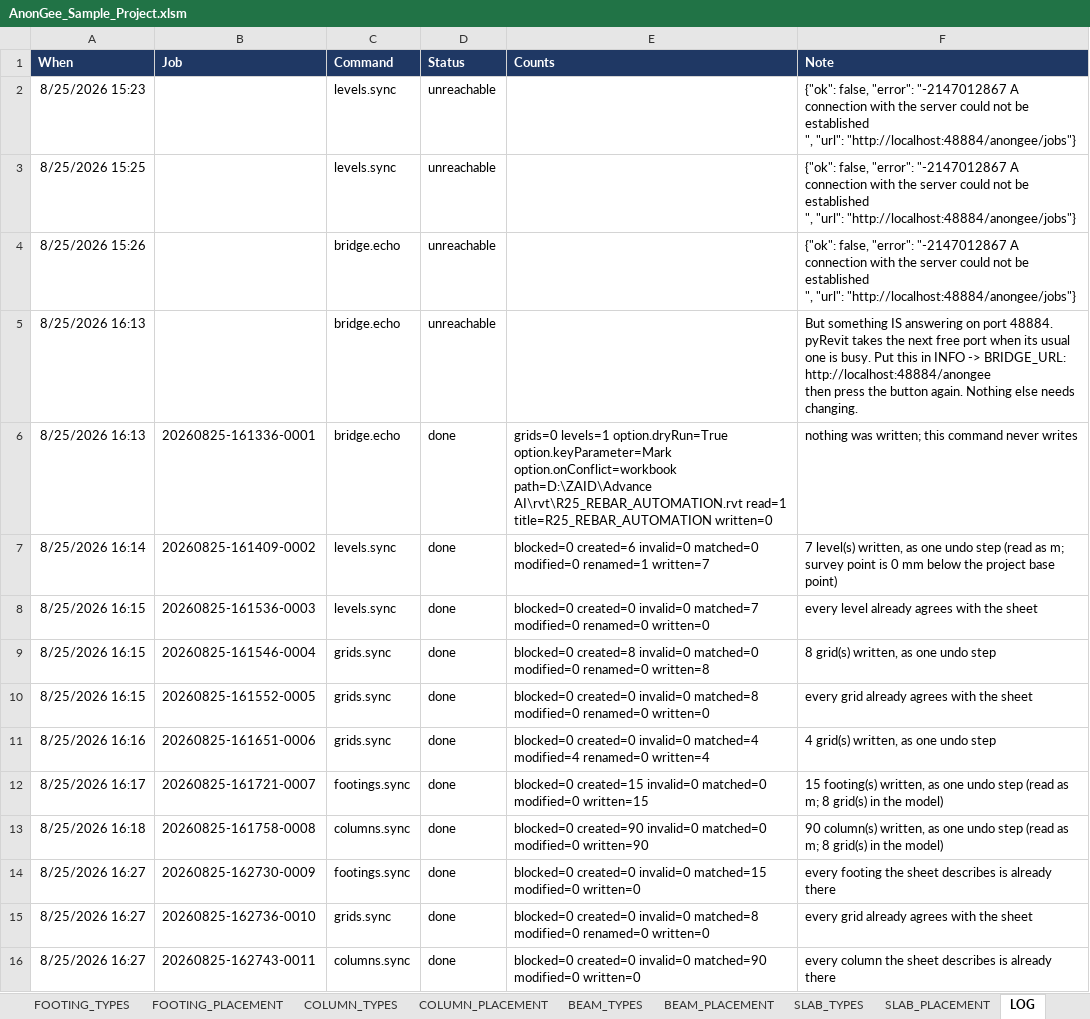
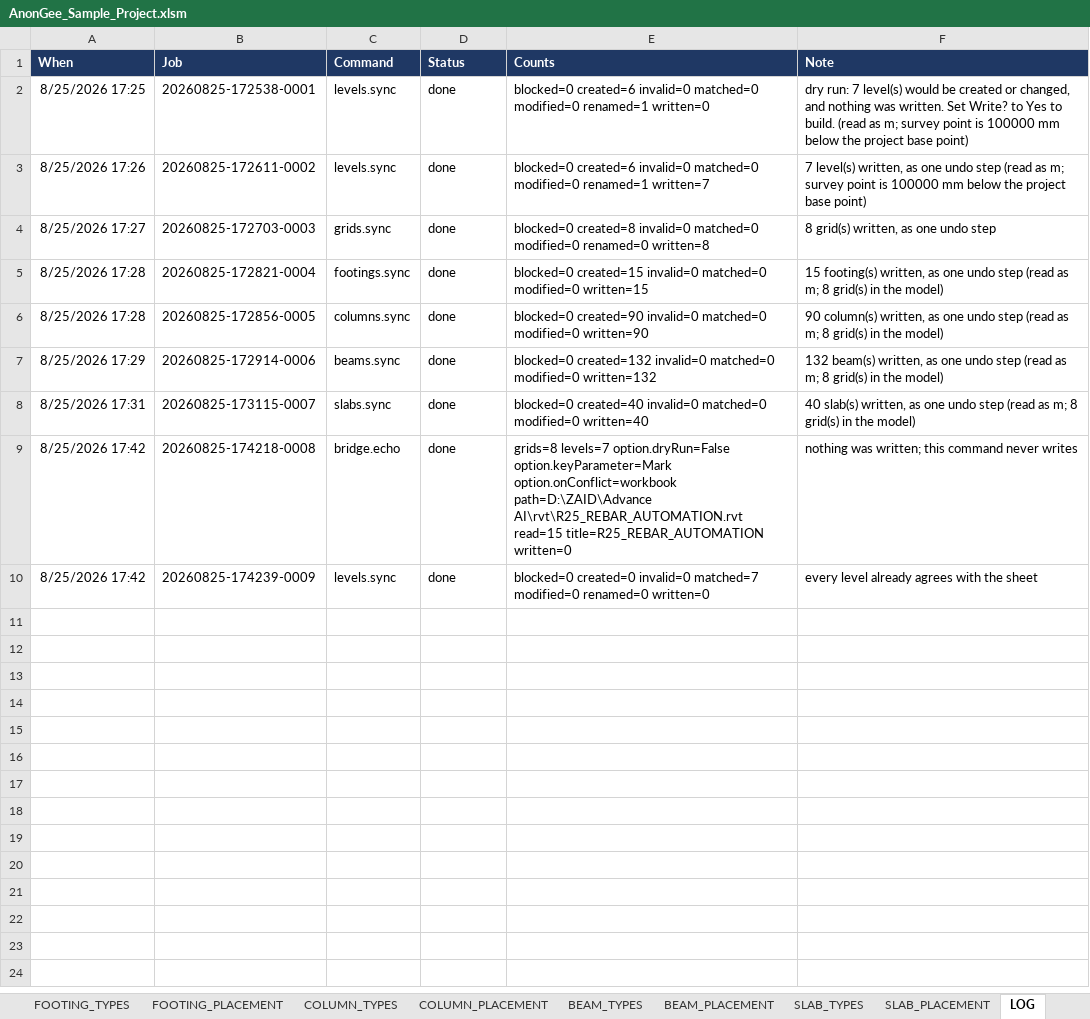
Before and after one commit to Zxaidman/AnnoGeeToolkit, an Excel workbook: bridge/excel/AnonGee_Sample_Project.xlsm, sheet LOG, drawn as a sheet; values as stored, in another font and other column widths than the file's, no borders; removed rows and columns are numbered as before the commit, all else as after; ↵ is a line break in a cell; the diff names each change by its address in the sheet, - before the commit and + after, or states it on an @@ line.

Commit message:
Update AnonGee sample project Excel file

```diff
--- a/bridge/excel/AnonGee_Sample_Project.xlsm (sheet LOG)
+++ b/bridge/excel/AnonGee_Sample_Project.xlsm (sheet LOG)
-row 2: 8/25/2026 15:23 |  | levels.sync | unreachable |  | {"ok": false, "error": "-2147012867 A connection with the server could not be established ↵ ", "url": "http://localhost:48884/anongee/jobs"}
-row 3: 8/25/2026 15:25 |  | levels.sync | unreachable |  | {"ok": false, "error": "-2147012867 A connection with the server could not be established ↵ ", "url": "http://localhost:48884/anongee/jobs"}
-row 4: 8/25/2026 15:26 |  | bridge.echo | unreachable |  | {"ok": false, "error": "-2147012867 A connection with the server could not be established ↵ ", "url": "http://localhost:48884/anongee/jobs"}
-row 5: 8/25/2026 16:13 |  | bridge.echo | unreachable |  | But something IS answering on port 48884. ↵ pyRevit takes the next free port when its usual one is busy. Put this in INFO -> BRIDGE_URL: ↵ http://localhost:48884/anongee ↵ then press the button again. Nothing else needs changing.
-row 6: 8/25/2026 16:13 | 20260825-161336-0001 | bridge.echo | done | grids=0 levels=1 option.dryRun=True option.keyParameter=Mark option.onConflict=workbook path=D:\ZAID\Advance AI\rvt\R25_REBAR_AUTOMATION.rvt read=1 title=R25_REBAR_AUTOMATION written=0 | nothing was written; this command never writes
-A2 (When): 8/25/2026 16:14
+A2 (When): 8/25/2026 17:25
-B2 (Job): 20260825-161409-0002
+B2 (Job): 20260825-172538-0001
-E2 (Counts): …modified=0 renamed=1 written=7
+E2 (Counts): …modified=0 renamed=1 written=0
-F2 (Note): 7 level(s) written, as one undo step (read as m; survey point is 0 mm below…
+F2 (Note): dry run: 7 level(s) would be created or changed, and nothing was written. Set Write? to Yes to build. (read as m; survey point is 100000 mm below…
-A3 (When): 8/25/2026 16:15
+A3 (When): 8/25/2026 17:26
-B3 (Job): 20260825-161536-0003
+B3 (Job): 20260825-172611-0002
-E3 (Counts): blocked=0 created=0 invalid=0 matched=7 modified=0 renamed=0 written=0
+E3 (Counts): blocked=0 created=6 invalid=0 matched=0 modified=0 renamed=1 written=7
-F3 (Note): every level already agrees with the sheet
+F3 (Note): 7 level(s) written, as one undo step (read as m; survey point is 100000 mm below the project base point)
-A4 (When): 8/25/2026 16:15
+A4 (When): 8/25/2026 17:27
-B4 (Job): 20260825-161546-0004
+B4 (Job): 20260825-172703-0003
-row 10: 8/25/2026 16:15 | 20260825-161552-0005 | grids.sync | done | blocked=0 created=0 invalid=0 matched=8 modified=0 renamed=0 written=0 | every grid already agrees with the sheet
-row 11: 8/25/2026 16:16 | 20260825-161651-0006 | grids.sync | done | blocked=0 created=0 invalid=0 matched=4 modified=4 renamed=0 written=4 | 4 grid(s) written, as one undo step
-A5 (When): 8/25/2026 16:17
+A5 (When): 8/25/2026 17:28
-B5 (Job): 20260825-161721-0007
+B5 (Job): 20260825-172821-0004
-A6 (When): 8/25/2026 16:18
+A6 (When): 8/25/2026 17:28
-B6 (Job): 20260825-161758-0008
+B6 (Job): 20260825-172856-0005
-A7 (When): 8/25/2026 16:27
+A7 (When): 8/25/2026 17:29
-B7 (Job): 20260825-162730-0009
+B7 (Job): 20260825-172914-0006
-C7 (Command): footings.sync
+C7 (Command): beams.sync
-E7 (Counts): blocked=0 created=0 invalid=0 matched=15 modified=0 written=0
+E7 (Counts): blocked=0 created=132 invalid=0 matched=0 modified=0 written=132
-F7 (Note): every footing the sheet describes is already there
+F7 (Note): 132 beam(s) written, as one undo step (read as m; 8 grid(s) in the model)
+row 8: 8/25/2026 17:31 | 20260825-173115-0007 | slabs.sync | done | blocked=0 created=40 invalid=0 matched=0 modified=0 written=40 | 40 slab(s) written, as one undo step (read as m; 8 grid(s) in the model)
+row 9: 8/25/2026 17:42 | 20260825-174218-0008 | bridge.echo | done | grids=8 levels=7 option.dryRun=False option.keyParameter=Mark option.onConflict=workbook path=D:\ZAID\Advance AI\rvt\R25_REBAR_AUTOMATION.rvt read=15 title=R25_REBAR_AUTOMATION written=0 | nothing was written; this command never writes
-A10 (When): 8/25/2026 16:27
+A10 (When): 8/25/2026 17:42
-B10 (Job): 20260825-162736-0010
+B10 (Job): 20260825-174239-0009
-C10 (Command): grids.sync
+C10 (Command): levels.sync
-E10 (Counts): …created=0 invalid=0 matched=8 modified=0 renamed=0…
+E10 (Counts): …created=0 invalid=0 matched=7 modified=0 renamed=0…
-F10 (Note): every grid already agrees with the sheet
+F10 (Note): every level already agrees with the sheet
-row 16: 8/25/2026 16:27 | 20260825-162743-0011 | columns.sync | done | blocked=0 created=0 invalid=0 matched=90 modified=0 written=0 | every column the sheet describes is already there
```
Also changed, not shown: sheet CONTROL, sheet FOOTING_PLACEMENT, sheet GRIDS, sheet INFO, sheet FINDINGS, charts or pictures.
